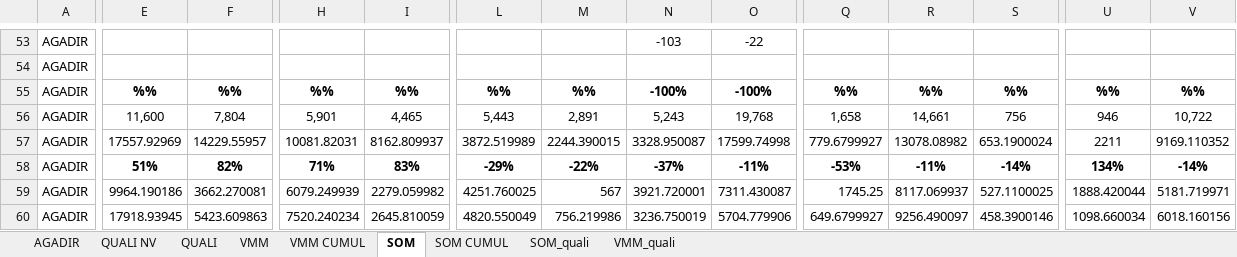
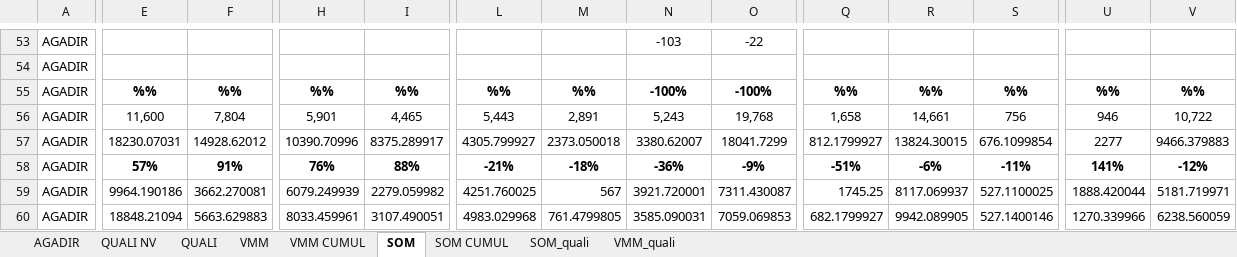
Before and after one commit to guostonline/dashboard_fdv, an Excel workbook: excel/finale.xlsx, sheet SOM, drawn as a sheet; only a part is shown, gaps mark what is left out; values as stored, in another font and other column widths than the file's, no borders; removed rows and columns are numbered as before the commit, all else as after; rows hold the shown columns only; the diff covers the shown part only; the diff names each change by its address in the sheet, - before the commit and + after, or states it on an @@ line.

```diff
--- a/excel/finale.xlsx (sheet SOM)
+++ b/excel/finale.xlsx (sheet SOM)
-E57: 17557.92969
+E57: 18230.07031
-F57: 14229.55957
+F57: 14928.62012
-H57: 10081.82031
+H57: 10390.70996
-I57: 8162.809937
+I57: 8375.289917
-L57: 3872.519989
+L57: 4305.799927
-M57: 2244.390015
+M57: 2373.050018
-N57: 3328.950087
+N57: 3380.62007
-O57: 17599.74998
+O57: 18041.7299
-Q57: 779.6799927
+Q57: 812.1799927
-R57: 13078.08982
+R57: 13824.30015
-S57: 653.1900024
+S57: 676.1099854
-U57: 2211
+U57: 2277
-V57: 9169.110352
+V57: 9466.379883
-E58: 51%
+E58: 57%
-F58: 82%
+F58: 91%
-H58: 71%
+H58: 76%
-I58: 83%
+I58: 88%
-L58: -29%
+L58: -21%
-M58: -22%
+M58: -18%
-N58: -37%
+N58: -36%
-O58: -11%
+O58: -9%
-Q58: -53%
+Q58: -51%
-R58: -11%
+R58: -6%
-S58: -14%
+S58: -11%
-U58: 134%
+U58: 141%
-V58: -14%
+V58: -12%
-row 60: AGADIR | 17918.93945 | 5423.609863 | 7520.240234 | 2645.810059 | 4820.550049 | 756.219986 | 3236.750019 | 5704.779906 | 649.6799927 | 9256.490097 | 458.3900146 | 1098.660034 | 6018.160156
+row 60: AGADIR | 18848.21094 | 5663.629883 | 8033.459961 | 3107.490051 | 4983.029968 | 761.4799805 | 3585.090031 | 7059.069853 | 682.1799927 | 9942.089905 | 527.1400146 | 1270.339966 | 6238.560059
```
Also changed, not shown: 7 added rows, 7 removed rows and 286 edited cells elsewhere in this sheet, sheet AGADIR, sheet SOM CUMUL, sheet VMM, sheet VMM CUMUL, sheet QUALI NV, 9 other files.
